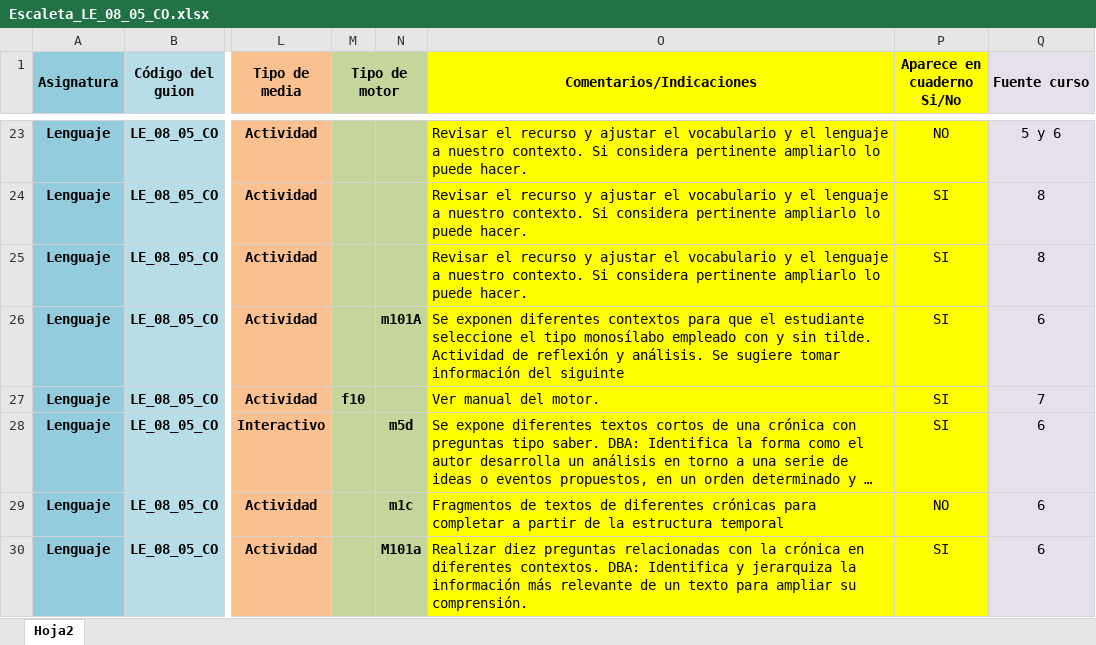
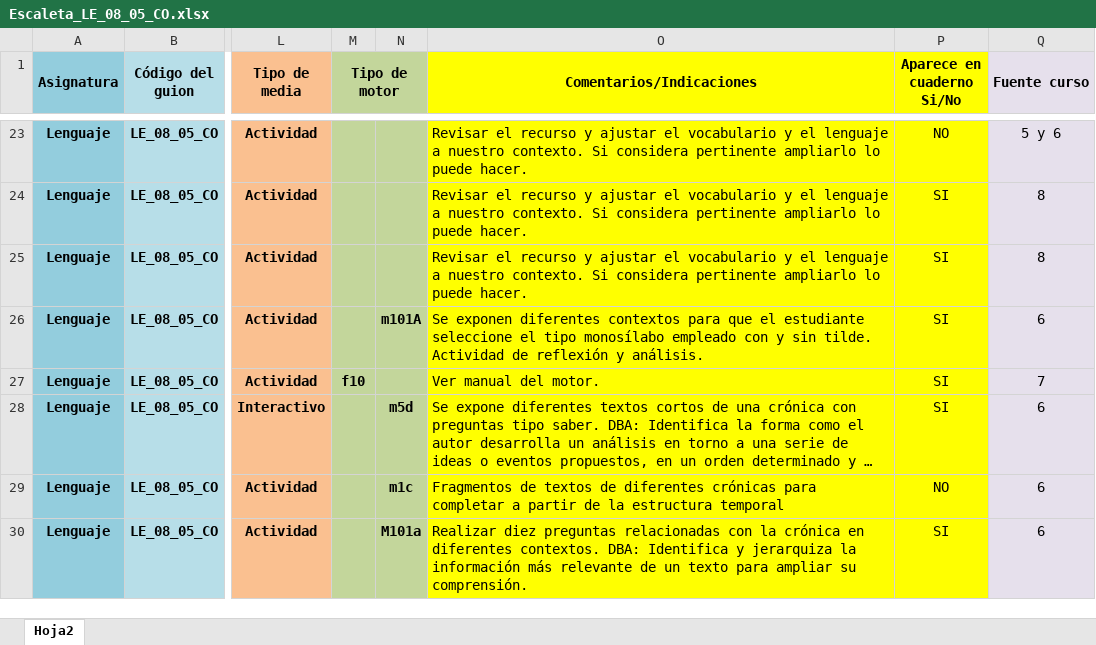
Before and after one commit to AulaPlanetaColombia/Lenguaje, an Excel workbook: fuentes/contenidos/grado08/guion05/Escaleta_LE_08_05_CO.xlsx, sheet Hoja2, drawn as a sheet; only a part is shown, gaps mark what is left out; long unchanged cells end in …; values as stored, in another font and other column widths than the file's, no borders; the diff names each change by its address in the sheet, - before the commit and + after, or states it on an @@ line.

```diff
--- a/fuentes/contenidos/grado08/guion05/Escaleta_LE_08_05_CO.xlsx (sheet Hoja2)
+++ b/fuentes/contenidos/grado08/guion05/Escaleta_LE_08_05_CO.xlsx (sheet Hoja2)
-O26 (Comentarios/Indicaciones): …y análisis. Se sugiere tomar información del siguinte
+O26 (Comentarios/Indicaciones): …y análisis.
```
Also changed, not shown: 1 other file.
